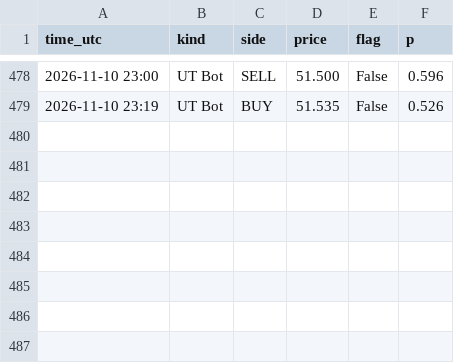
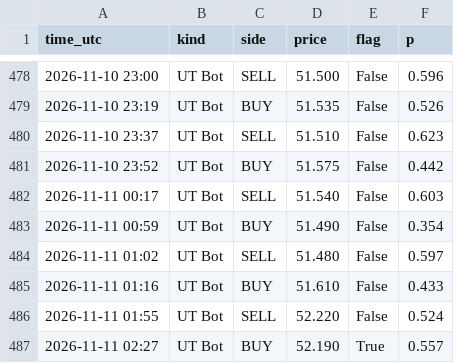
Before and after one commit to issakhader58-sketch/silver-bot, a CSV file: signals.csv, drawn as a sheet; only a part is shown, gaps mark what is left out.

```diff
--- a/signals.csv
+++ b/signals.csv
@@ -479 +479,9 @@ time_utc,kind,side,price,flag,p
 2026-11-10 23:19,UT Bot,BUY,51.535,False,0.526
+2026-11-10 23:37,UT Bot,SELL,51.510,False,0.623
+2026-11-10 23:52,UT Bot,BUY,51.575,False,0.442
+2026-11-11 00:17,UT Bot,SELL,51.540,False,0.603
+2026-11-11 00:59,UT Bot,BUY,51.490,False,0.354
+2026-11-11 01:02,UT Bot,SELL,51.480,False,0.597
+2026-11-11 01:16,UT Bot,BUY,51.610,False,0.433
+2026-11-11 01:55,UT Bot,SELL,52.220,False,0.524
+2026-11-11 02:27,UT Bot,BUY,52.190,True,0.557
```
Also changed, not shown: 2 other files.
